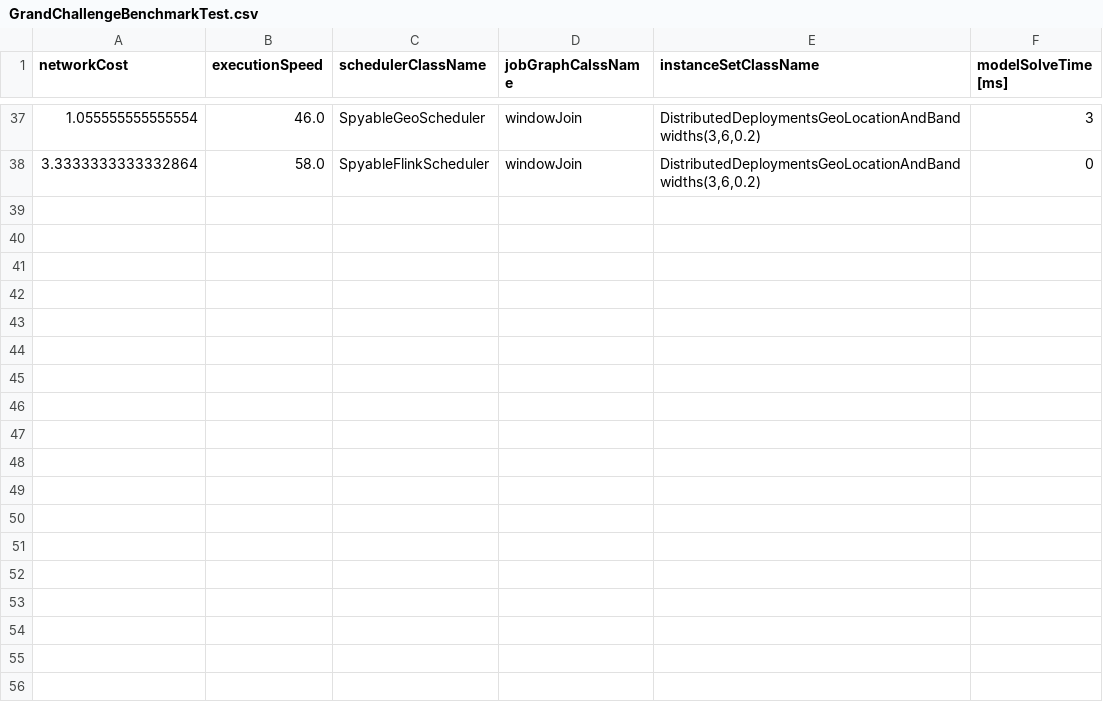
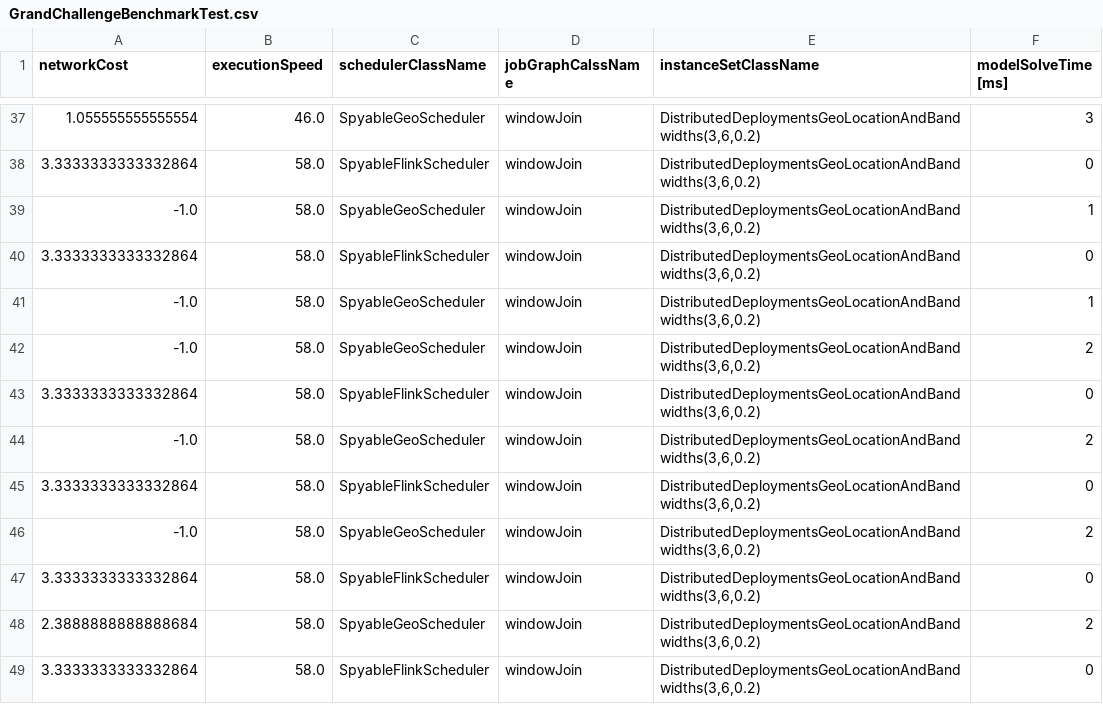
Before and after one commit to rabindrabarik/geo-flink, a CSV file: csv/GrandChallengeBenchmarkTest.csv, drawn as a sheet; only a part is shown, gaps mark what is left out; the diff names each change by its address in the sheet, - before the commit and + after, or states it on an @@ line.

Commit message:
the data stream test now creates two TM for location, needed to catch some bugs

```diff
--- a/csv/GrandChallengeBenchmarkTest.csv
+++ b/csv/GrandChallengeBenchmarkTest.csv
+row 39: -1.0 | 58.0 | SpyableGeoScheduler | windowJoin | DistributedDeploymentsGeoLocationAndBandwidths(3,6,0.2) | 1
+row 40: 3.3333333333332864 | 58.0 | SpyableFlinkScheduler | windowJoin | DistributedDeploymentsGeoLocationAndBandwidths(3,6,0.2) | 0
+row 41: -1.0 | 58.0 | SpyableGeoScheduler | windowJoin | DistributedDeploymentsGeoLocationAndBandwidths(3,6,0.2) | 1
+row 42: -1.0 | 58.0 | SpyableGeoScheduler | windowJoin | DistributedDeploymentsGeoLocationAndBandwidths(3,6,0.2) | 2
+row 43: 3.3333333333332864 | 58.0 | SpyableFlinkScheduler | windowJoin | DistributedDeploymentsGeoLocationAndBandwidths(3,6,0.2) | 0
+row 44: -1.0 | 58.0 | SpyableGeoScheduler | windowJoin | DistributedDeploymentsGeoLocationAndBandwidths(3,6,0.2) | 2
+row 45: 3.3333333333332864 | 58.0 | SpyableFlinkScheduler | windowJoin | DistributedDeploymentsGeoLocationAndBandwidths(3,6,0.2) | 0
+row 46: -1.0 | 58.0 | SpyableGeoScheduler | windowJoin | DistributedDeploymentsGeoLocationAndBandwidths(3,6,0.2) | 2
+row 47: 3.3333333333332864 | 58.0 | SpyableFlinkScheduler | windowJoin | DistributedDeploymentsGeoLocationAndBandwidths(3,6,0.2) | 0
+row 48: 2.3888888888888684 | 58.0 | SpyableGeoScheduler | windowJoin | DistributedDeploymentsGeoLocationAndBandwidths(3,6,0.2) | 2
+row 49: 3.3333333333332864 | 58.0 | SpyableFlinkScheduler | windowJoin | DistributedDeploymentsGeoLocationAndBandwidths(3,6,0.2) | 0
```
Also changed, not shown: 1 other file.
